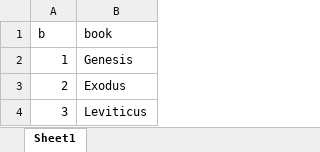
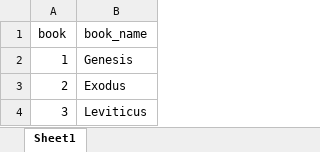
Before and after one commit to nayoung1-catamount-wcu-edu/personal, an Excel workbook: Data/bible_books.xlsx, sheet Sheet1, drawn as a sheet; only a part is shown; values as stored, in another font and other column widths than the file's, no borders; removed rows and columns are numbered as before the commit, all else as after; the diff names each change by its address in the sheet, - before the commit and + after, or states it on an @@ line.

```diff
--- a/Data/bible_books.xlsx (sheet Sheet1)
+++ b/Data/bible_books.xlsx (sheet Sheet1)
-row 1: b | book
+row 1: book | book_name
```
Also changed, not shown: 2 other files.
